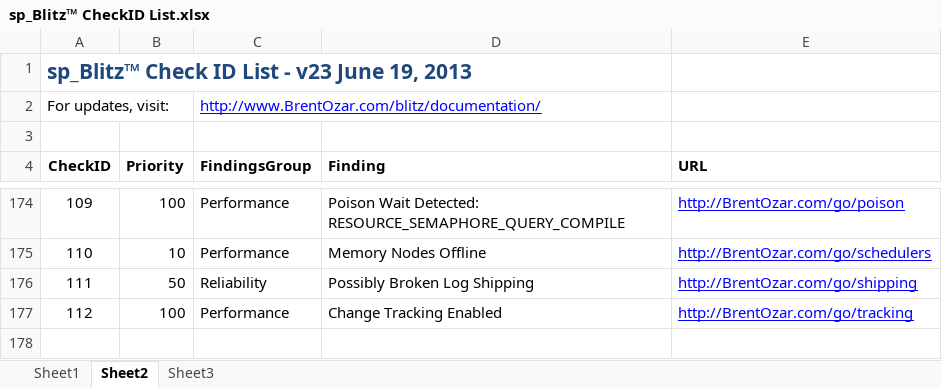
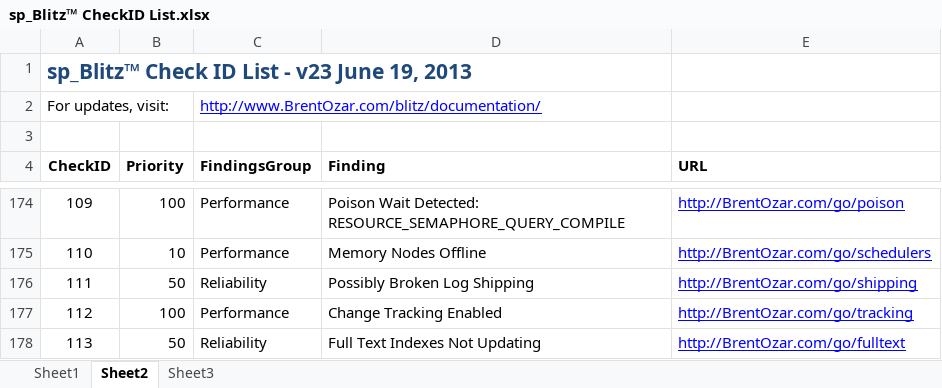
Before and after one commit to BrentOzarULTD/SQL-Server-First-Responder-Kit, an Excel workbook: sp_Blitz/sp_Blitz™ CheckID List.xlsx, sheet Sheet2, drawn as a sheet; only a part is shown, gaps mark what is left out; values as stored, in another font and other column widths than the file's, no borders; the diff names each change by its address in the sheet, - before the commit and + after, or states it on an @@ line.

Commit message:
Added #164 check for full text indexes not populated recently

```diff
--- a/sp_Blitz/sp_Blitz™ CheckID List.xlsx (sheet Sheet2)
+++ b/sp_Blitz/sp_Blitz™ CheckID List.xlsx (sheet Sheet2)
+row 178: 113 | 50 | Reliability | Full Text Indexes Not Updating | http://BrentOzar.com/go/fulltext
```
Also changed, not shown: 1 other file.
